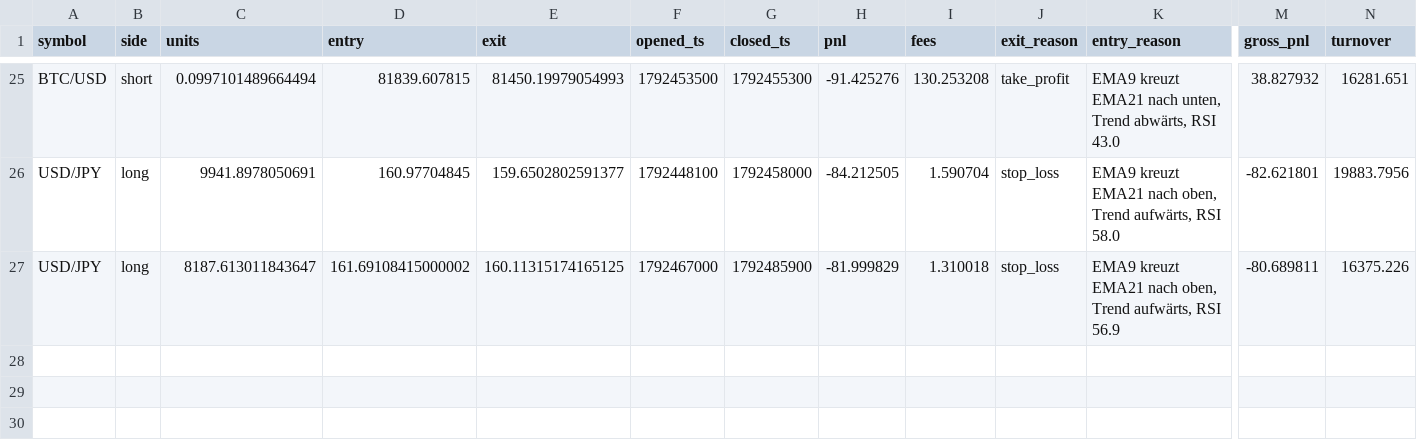
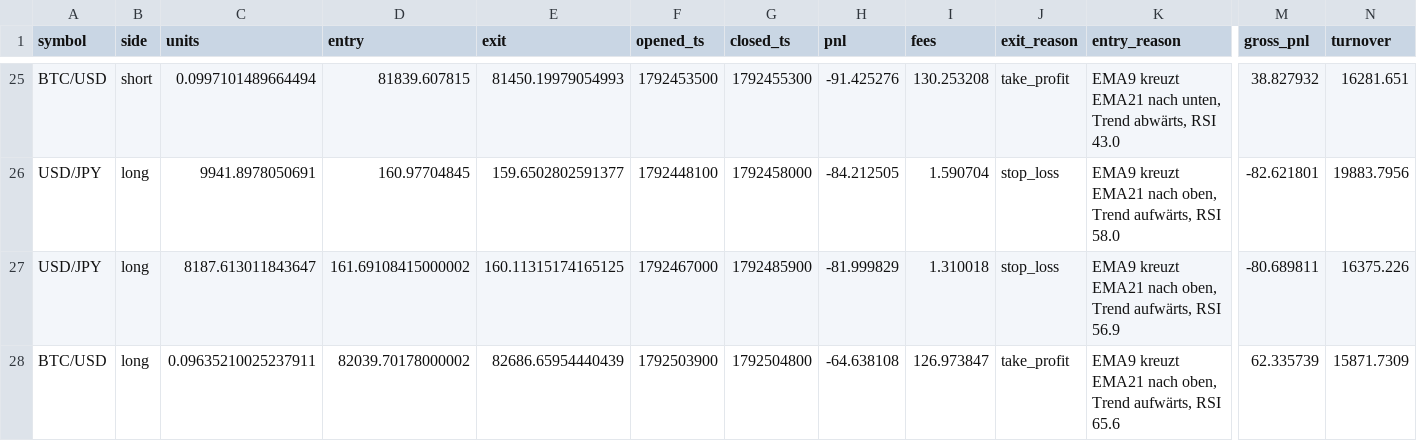
Before and after one commit to eboigbek/trading-cockpit, a CSV file: trading-cockpit/data/trades.csv, drawn as a sheet; only a part is shown, gaps mark what is left out; rows hold the shown columns only; the diff names each change by its address in the sheet, - before the commit and + after, or states it on an @@ line.

```diff
--- a/trading-cockpit/data/trades.csv
+++ b/trading-cockpit/data/trades.csv
+row 28: BTC/USD | long | 0.09635210025237911 | 82039.70178000002 | 82686.65954440439 | 1792503900 | 1792504800 | -64.638108 | 126.973847 | take_profit | EMA9 kreuzt EMA21 nach oben, Trend aufwärts, RSI 65.6 | 62.335739 | 15871.7309
```
Also changed, not shown: 2 other files.
